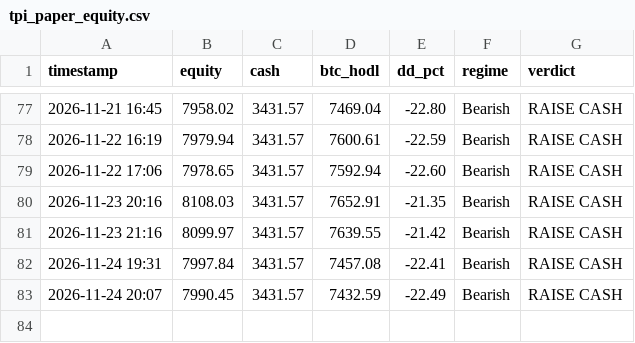
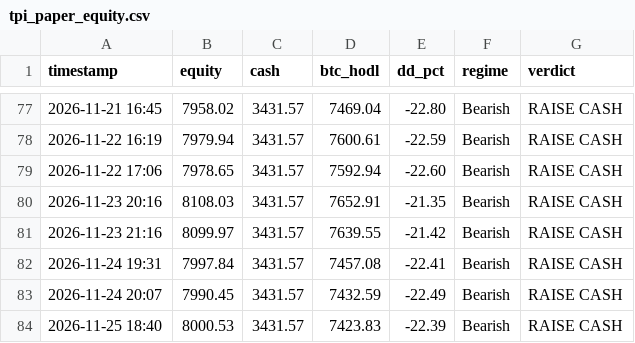
Before and after one commit to jwavez/tpi-dashboard, a CSV file: tpi_paper_equity.csv, drawn as a sheet; only a part is shown, gaps mark what is left out.

Commit message:
Update TPI paper book 2026-11-25 18:40 UTC

```diff
--- a/tpi_paper_equity.csv
+++ b/tpi_paper_equity.csv
@@ -83 +83,2 @@ timestamp,equity,cash,btc_hodl,dd_pct,regime,verdict
 2026-11-24 20:07,7990.45,3431.57,7432.59,-22.49,Bearish,RAISE CASH
+2026-11-25 18:40,8000.53,3431.57,7423.83,-22.39,Bearish,RAISE CASH
```
Also changed, not shown: 3 other files.
